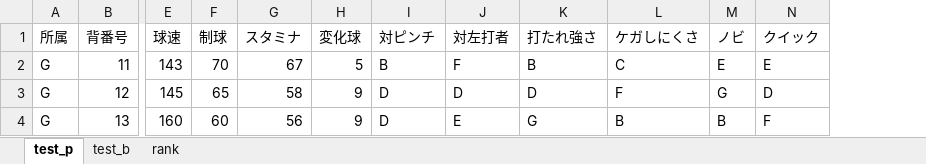
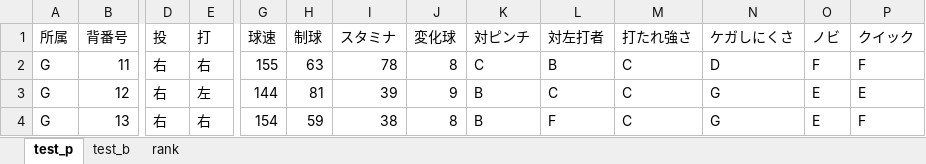
Before and after one commit to kuwamin/baseballPy, an Excel workbook: test.xlsx, sheet test_p, drawn as a sheet; only a part is shown, gaps mark what is left out; values as stored, in another font and other column widths than the file's, no borders; addresses are those after the commit; the diff covers the shown part only; the diff names each change by its address in the sheet, - before the commit and + after, or states it on an @@ line.

```diff
--- a/test.xlsx (sheet test_p)
+++ b/test.xlsx (sheet test_p)
+column D (投), rows 2-4: all 右
+column E (打), rows 2-4: 右 | 左 | 右
-G2 (球速): 143
+G2 (球速): 155
-H2 (制球): 70
+H2 (制球): 63
-I2 (スタミナ): 67
+I2 (スタミナ): 78
-J2 (変化球): 5
+J2 (変化球): 8
-K2 (対ピンチ): B
+K2 (対ピンチ): C
-L2 (対左打者): F
+L2 (対左打者): B
-M2 (打たれ強さ): B
+M2 (打たれ強さ): C
-N2 (ケガしにくさ): C
+N2 (ケガしにくさ): D
-O2 (ノビ): E
+O2 (ノビ): F
-P2 (クイック): E
+P2 (クイック): F
-G3 (球速): 145
+G3 (球速): 144
-H3 (制球): 65
+H3 (制球): 81
-I3 (スタミナ): 58
+I3 (スタミナ): 39
-K3:K4 (対ピンチ): D
+K3:K4 (対ピンチ): B
-L3 (対左打者): D
+L3 (対左打者): C
-M3 (打たれ強さ): D
+M3 (打たれ強さ): C
-N3 (ケガしにくさ): F
+N3 (ケガしにくさ): G
-O3 (ノビ): G
+O3 (ノビ): E
-P3 (クイック): D
+P3 (クイック): E
-G4 (球速): 160
+G4 (球速): 154
-H4 (制球): 60
+H4 (制球): 59
-I4 (スタミナ): 56
+I4 (スタミナ): 38
-J4 (変化球): 9
+J4 (変化球): 8
-L4 (対左打者): E
+L4 (対左打者): F
-M4 (打たれ強さ): G
+M4 (打たれ強さ): C
-N4 (ケガしにくさ): B
+N4 (ケガしにくさ): G
-O4 (ノビ): B
+O4 (ノビ): E
```
Also changed, not shown: 72 edited cells elsewhere in this sheet, sheet test_b, sheet rank, formulas that keep their value, 3 other files.
